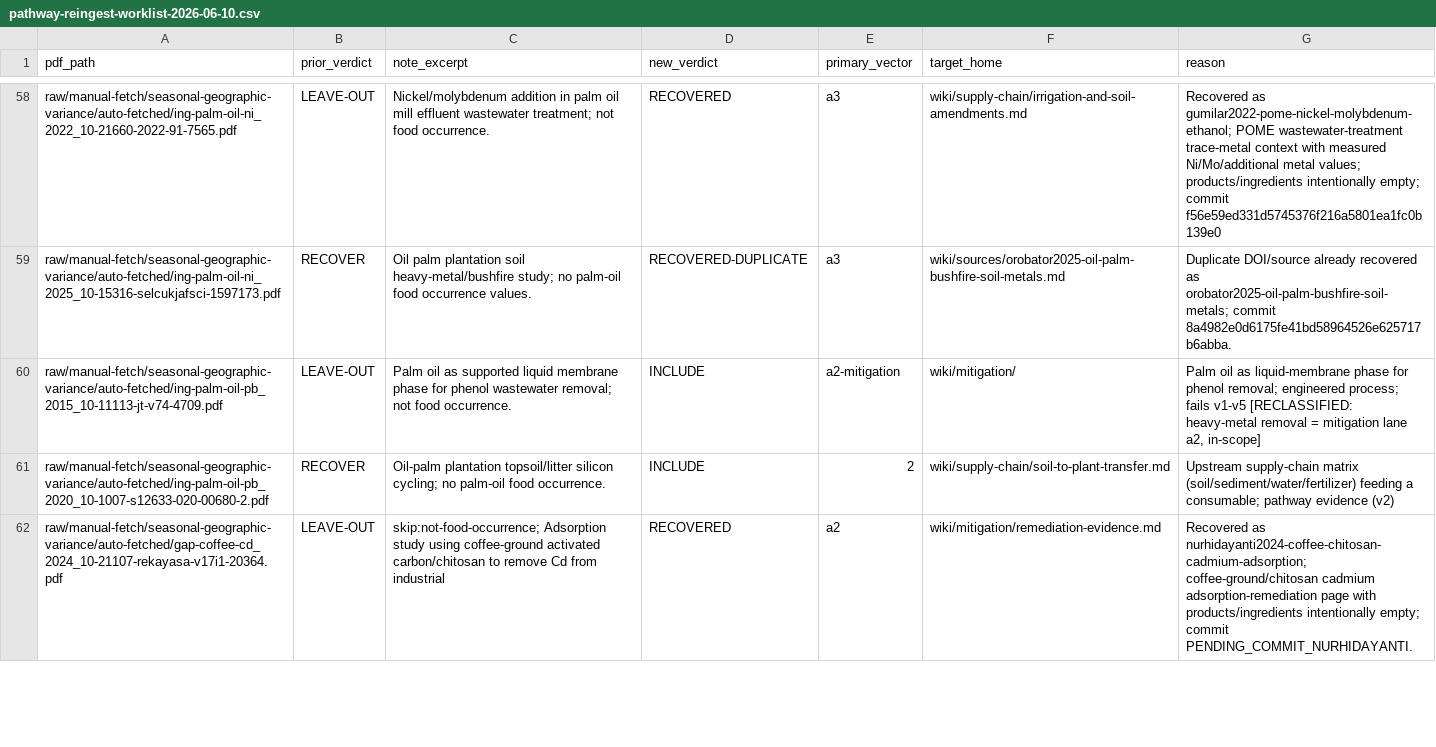
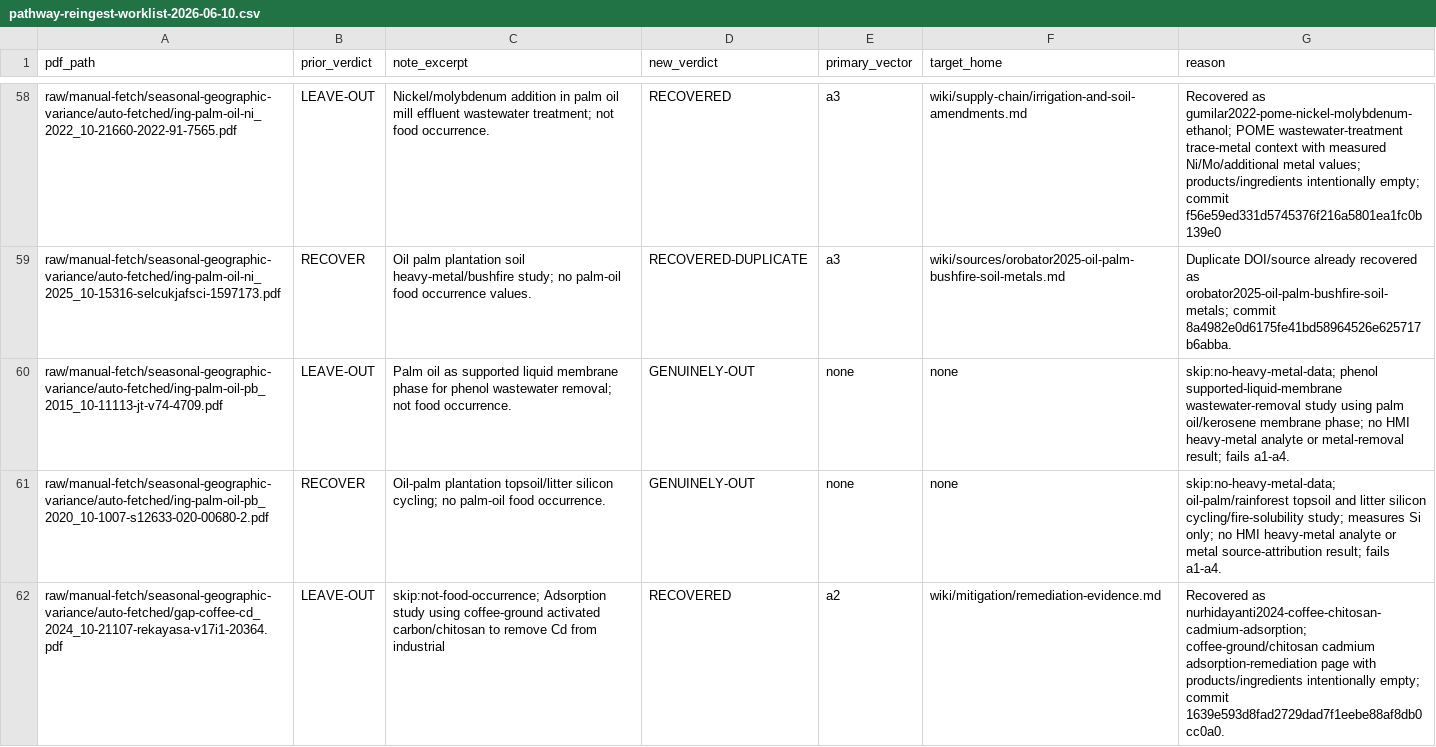
Before and after one commit to paleofoundation/heavymetalindex, a CSV file: data/evidence/autonomy/pathway-reingest-worklist-2026-06-10.csv, drawn as a sheet; only a part is shown, gaps mark what is left out; the diff covers the shown part only.

```diff
--- a/data/evidence/autonomy/pathway-reingest-worklist-2026-06-10.csv
+++ b/data/evidence/autonomy/pathway-reingest-worklist-2026-06-10.csv
@@ -59,4 +59,4 @@ raw/manual-fetch/seasonal-geographic-variance/auto-fetched/ing-palm-oil-ni_2022_
 raw/manual-fetch/seasonal-geographic-variance/auto-fetched/ing-palm-oil-ni_2025_10-15316-selcukjafsci-1597173.pdf,RECOVER,Oil palm plantation soil heavy-metal/bushfire study; no palm-oil food occurrence values.,RECOVERED-DUPLICATE,a3,wiki/sources/orobator2025-oil-palm-bushfire-soil-metals.md,Duplicate DOI/source already recovered as orobator2025-oil-palm-bushfire-soil-metals; commit 8a4982e0d6175fe41bd58964526e625717b6abba.
-raw/manual-fetch/seasonal-geographic-variance/auto-fetched/ing-palm-oil-pb_2015_10-11113-jt-v74-4709.pdf,LEAVE-OUT,Palm oil as supported liquid membrane phase for phenol wastewater removal; not food occurrence.,INCLUDE,a2-mitigation,wiki/mitigation/,"Palm oil as liquid-membrane phase for phenol removal; engineered process; fails v1-v5 [RECLASSIFIED: heavy-metal removal = mitigation lane a2, in-scope]"
-raw/manual-fetch/seasonal-geographic-variance/auto-fetched/ing-palm-oil-pb_2020_10-1007-s12633-020-00680-2.pdf,RECOVER,Oil-palm plantation topsoil/litter silicon cycling; no palm-oil food occurrence.,INCLUDE,2,wiki/supply-chain/soil-to-plant-transfer.md,Upstream supply-chain matrix (soil/sediment/water/fertilizer) feeding a consumable; pathway evidence (v2)
-raw/manual-fetch/seasonal-geographic-variance/auto-fetched/gap-coffee-cd_2024_10-21107-rekayasa-v17i1-20364.pdf,LEAVE-OUT,skip:not-food-occurrence; Adsorption study using coffee-ground activated carbon/chitosan to remove Cd from industrial,RECOVERED,a2,wiki/mitigation/remediation-evidence.md,Recovered as nurhidayanti2024-coffee-chitosan-cadmium-adsorption; coffee-ground/chitosan cadmium adsorption-remediation page with products/ingredients intentionally empty; commit PENDING_COMMIT_NURHIDAYANTI.
+raw/manual-fetch/seasonal-geographic-variance/auto-fetched/ing-palm-oil-pb_2015_10-11113-jt-v74-4709.pdf,LEAVE-OUT,Palm oil as supported liquid membrane phase for phenol wastewater removal; not food occurrence.,GENUINELY-OUT,none,none,skip:no-heavy-metal-data; phenol supported-liquid-membrane wastewater-removal study using palm oil/kerosene membrane phase; no HMI heavy-metal analyte or metal-removal result; fails a1-a4.
+raw/manual-fetch/seasonal-geographic-variance/auto-fetched/ing-palm-oil-pb_2020_10-1007-s12633-020-00680-2.pdf,RECOVER,Oil-palm plantation topsoil/litter silicon cycling; no palm-oil food occurrence.,GENUINELY-OUT,none,none,skip:no-heavy-metal-data; oil-palm/rainforest topsoil and litter silicon cycling/fire-solubility study; measures Si only; no HMI heavy-metal analyte or metal source-attribution result; fails a1-a4.
+raw/manual-fetch/seasonal-geographic-variance/auto-fetched/gap-coffee-cd_2024_10-21107-rekayasa-v17i1-20364.pdf,LEAVE-OUT,skip:not-food-occurrence; Adsorption study using coffee-ground activated carbon/chitosan to remove Cd from industrial,RECOVERED,a2,wiki/mitigation/remediation-evidence.md,Recovered as nurhidayanti2024-coffee-chitosan-cadmium-adsorption; coffee-ground/chitosan cadmium adsorption-remediation page with products/ingredients intentionally empty; commit 1639e593d8fad2729dad7f1eebe88af8db0cc0a0.
```
Also changed, not shown: 2 edited cells elsewhere in this file, 5 other files.
